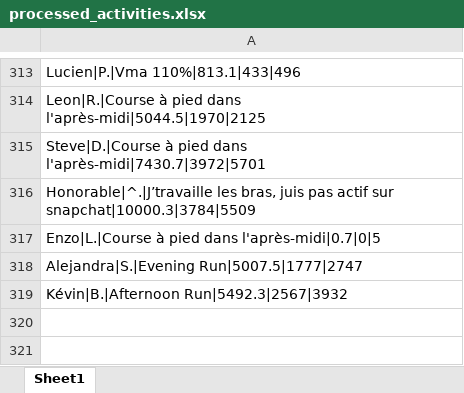
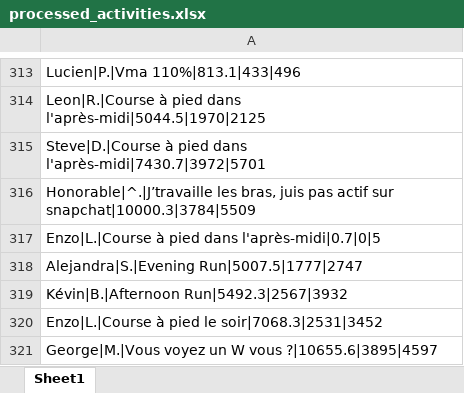
Before and after one commit to theodtl/running_team_vs, an Excel workbook: data/processed_activities.xlsx, sheet Sheet1, drawn as a sheet; only a part is shown, gaps mark what is left out; values as stored, in another font and other column widths than the file's, no borders; the diff names each change by its address in the sheet, - before the commit and + after, or states it on an @@ line.

```diff
--- a/data/processed_activities.xlsx (sheet Sheet1)
+++ b/data/processed_activities.xlsx (sheet Sheet1)
+row 320: Enzo|L.|Course à pied le soir|7068.3|2531|3452
+row 321: George|M.|Vous voyez un W vous ?|10655.6|3895|4597
```
Also changed, not shown: data/activities_log.xlsx, data/distances.xlsx, 2 other files.
